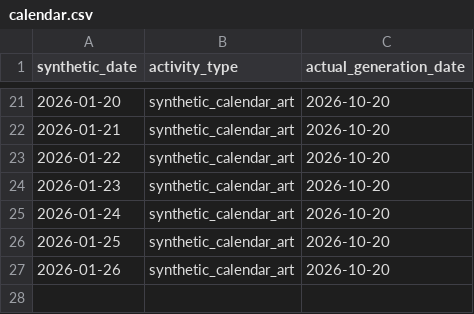
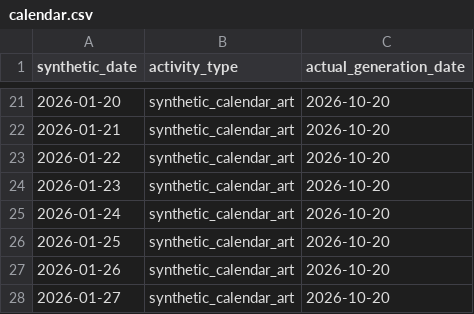
Before and after one commit to rifatur17/contribution-calendar-art, a CSV file: calendar.csv, drawn as a sheet; only a part is shown, gaps mark what is left out; the diff names each change by its address in the sheet, - before the commit and + after, or states it on an @@ line.

Commit message:
art: synthetic calendar entry for 2026-01-27

```diff
--- a/calendar.csv
+++ b/calendar.csv
+row 28: 2026-01-27 | synthetic_calendar_art | 2026-10-20
```
